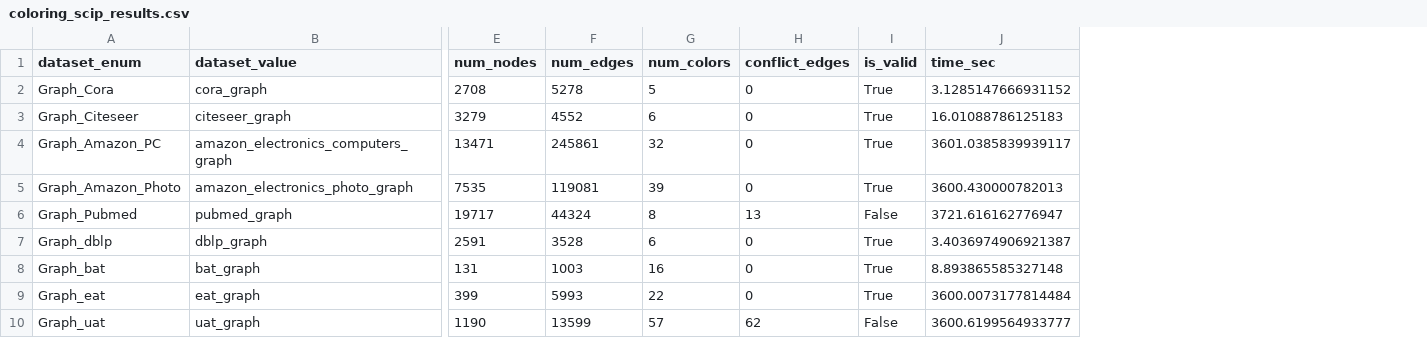
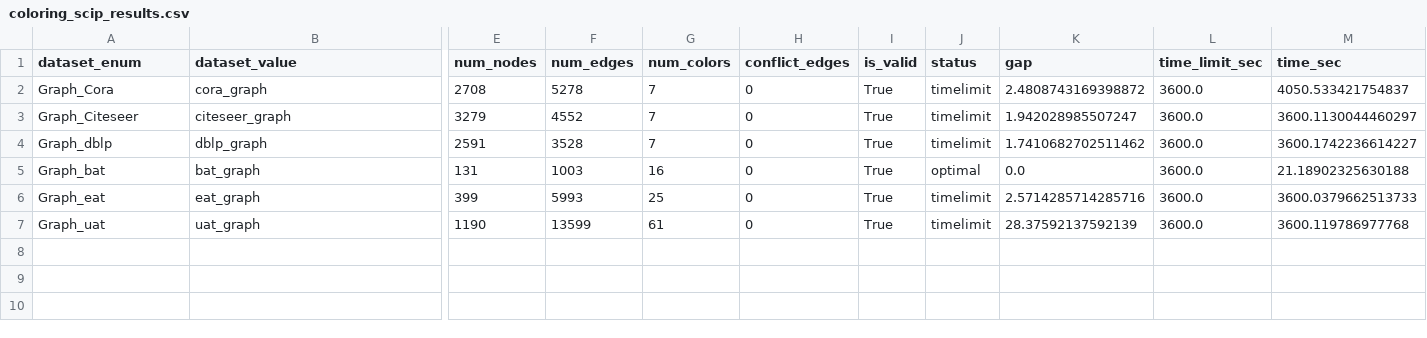
Before and after one commit to I1am1your1father1/Graduation-Project, a CSV file: results/coloring_scip_results.csv, drawn as a sheet; only a part is shown, gaps mark what is left out; removed rows and columns are numbered as before the commit, all else as after; rows hold the shown columns only; the diff names each change by its address in the sheet, - before the commit and + after, or states it on an @@ line.

```diff
--- a/results/coloring_scip_results.csv
+++ b/results/coloring_scip_results.csv
+column J (status), rows 2-7: timelimit | timelimit | timelimit | optimal | timelimit | timelimit
+column K (gap), rows 2-7: 2.4808743169398872 | 1.942028985507247 | 1.7410682702511462 | 0.0 | 2.5714285714285716 | 28.37592137592139
+column L (time_limit_sec), rows 2-7: all 3600.0
-G2 (num_colors): 5
+G2 (num_colors): 7
-M2 (time_sec): 3.1285147666931152
+M2 (time_sec): 4050.533421754837
-G3 (num_colors): 6
+G3 (num_colors): 7
-M3 (time_sec): 16.01088786125183
+M3 (time_sec): 3600.1130044460297
-row 4: Graph_Amazon_PC | amazon_electronics_computers_graph | 13471 | 245861 | 32 | 0 | True | 3601.0385839939117
-row 5: Graph_Amazon_Photo | amazon_electronics_photo_graph | 7535 | 119081 | 39 | 0 | True | 3600.430000782013
-row 6: Graph_Pubmed | pubmed_graph | 19717 | 44324 | 8 | 13 | False | 3721.616162776947
-G4 (num_colors): 6
+G4 (num_colors): 7
-M4 (time_sec): 3.4036974906921387
+M4 (time_sec): 3600.1742236614227
-M5 (time_sec): 8.893865585327148
+M5 (time_sec): 21.18902325630188
-G6 (num_colors): 22
+G6 (num_colors): 25
-M6 (time_sec): 3600.0073177814484
+M6 (time_sec): 3600.0379662513733
-G7 (num_colors): 57
+G7 (num_colors): 61
-H7 (conflict_edges): 62
+H7 (conflict_edges): 0
-I7 (is_valid): False
+I7 (is_valid): True
-M7 (time_sec): 3600.6199564933777
+M7 (time_sec): 3600.119786977768
```
Also changed, not shown: results/mds_scip_results.csv, 28 other files.
